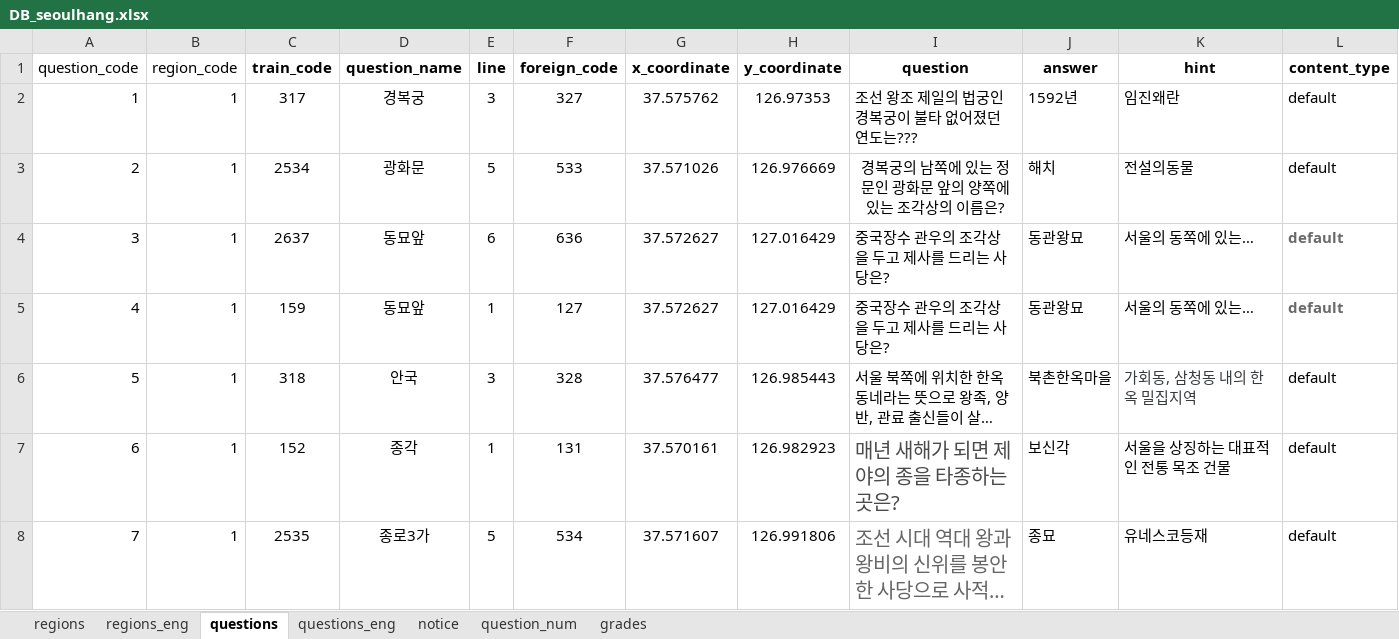
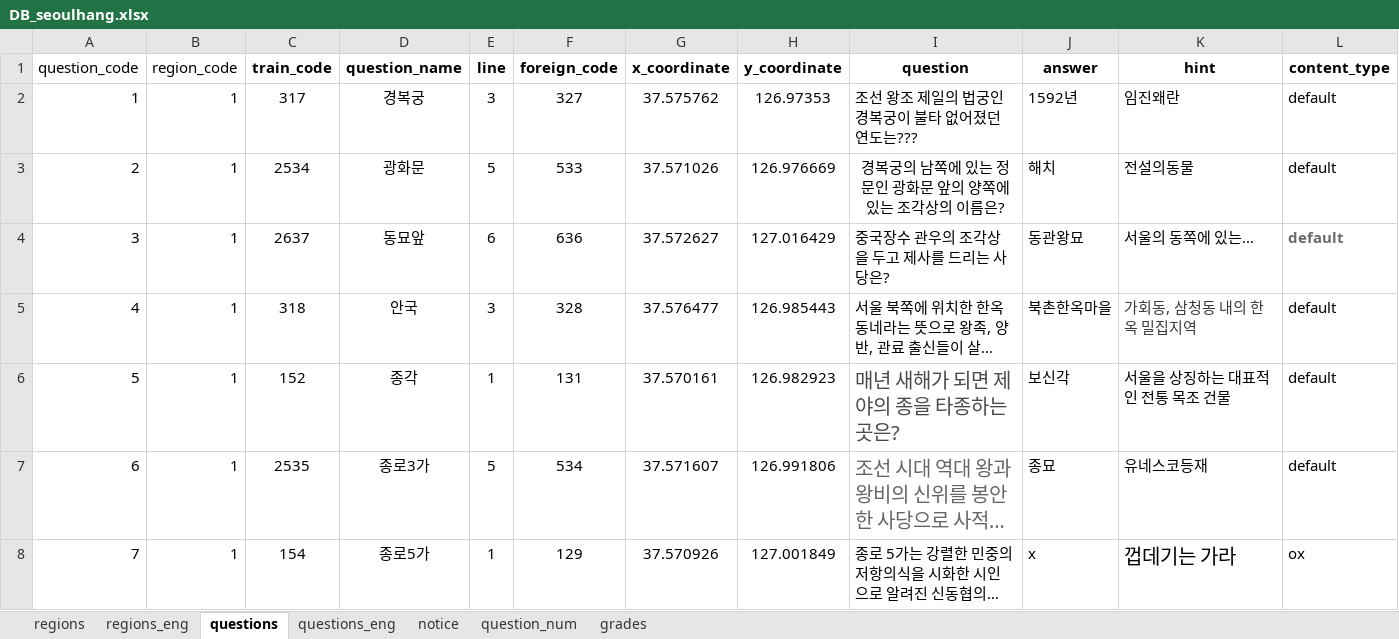
Before and after one commit to jhpark426/seoulhang_server, an Excel workbook: app/import/DB_seoulhang.xlsx, sheet questions, drawn as a sheet; only a part is shown; the shorter side is filled out with more unchanged rows; long unchanged cells end in …; values as stored, in another font and other column widths than the file's, no borders; removed rows and columns are numbered as before the commit, all else as after; the diff names each change by its address in the sheet, - before the commit and + after, or states it on an @@ line.

```diff
--- a/app/import/DB_seoulhang.xlsx (sheet questions)
+++ b/app/import/DB_seoulhang.xlsx (sheet questions)
-row 5: 4 | 1 | 159 | 동묘앞 | 1 | 127 | 37.572627 | 127.016429 | 중국장수 관우의 조각상을 두고 제사를 드리는 사당은? | 동관왕묘 | 서울의 동쪽에 있는… | default
@@ column A (question_code) renumbered from row 5 down @@
```
Also changed, not shown: sheet questions_eng, sheet question_num, 6 other files.
